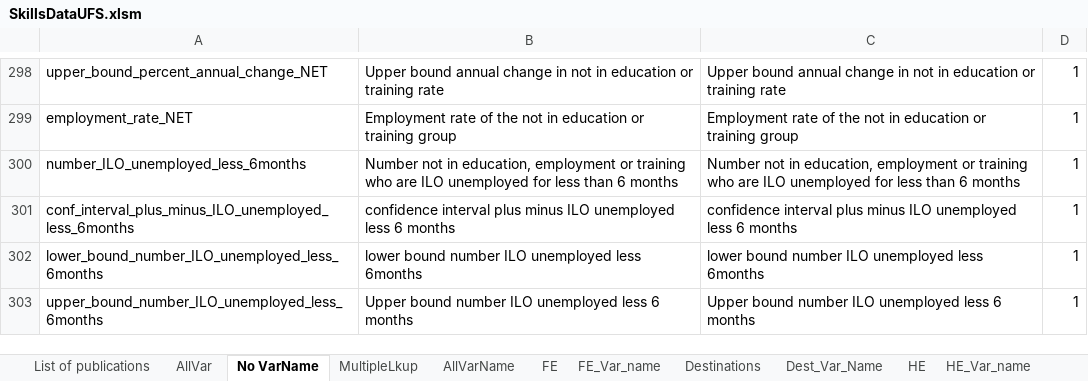
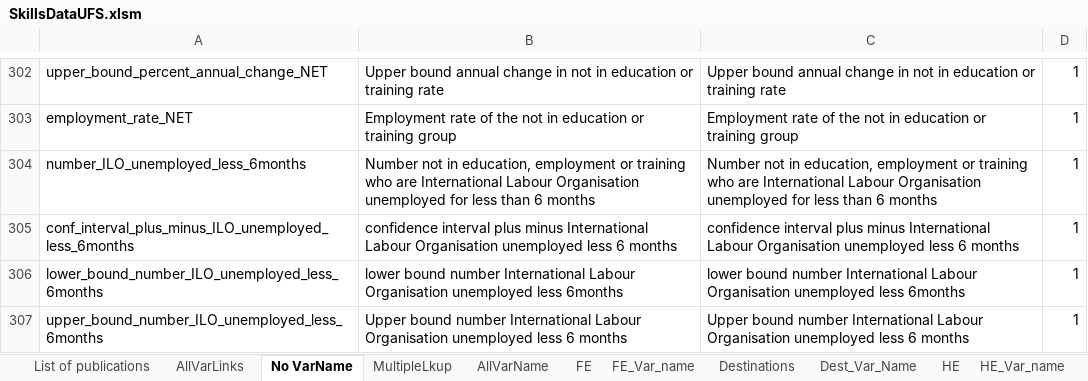
Before and after one commit to dfe-analytical-services/skillsDataCatalogue, an Excel workbook: Data/SkillsDataUFS.xlsm, sheet No VarName, drawn as a sheet; only a part is shown, gaps mark what is left out; values as stored, in another font and other column widths than the file's, no borders; 1 other sheet too large or unreadable and not compared; addresses are those after the commit; the diff covers the shown part only; the diff names each change by its address in the sheet, - before the commit and + after, or states it on an @@ line.

```diff
--- a/Data/SkillsDataUFS.xlsm (sheet No VarName)
+++ b/Data/SkillsDataUFS.xlsm (sheet No VarName)
@@ sheet tab hidden: AllVar @@
+sheet tab: AllVarLinks
-B304: …who are ILO unemployed for…
+B304: …who are International Labour Organisation unemployed for…
-C304: …who are ILO unemployed for…
+C304: …who are International Labour Organisation unemployed for…
-B305: …plus minus ILO unemployed less…
+B305: …plus minus International Labour Organisation unemployed less…
-C305: …plus minus ILO unemployed less…
+C305: …plus minus International Labour Organisation unemployed less…
-B306: …bound number ILO unemployed less…
+B306: …bound number International Labour Organisation unemployed less…
-C306: …bound number ILO unemployed less…
+C306: …bound number International Labour Organisation unemployed less…
-B307: …bound number ILO unemployed less…
+B307: …bound number International Labour Organisation unemployed less…
-C307: …bound number ILO unemployed less…
+C307: …bound number International Labour Organisation unemployed less…
```
Also changed, not shown: 4 added rows and 189 edited cells elsewhere in this sheet, sheet AllVarName, sheet List of publications, sheet MultipleLkup, formulas that keep their value, hidden cells, 6 other files.
